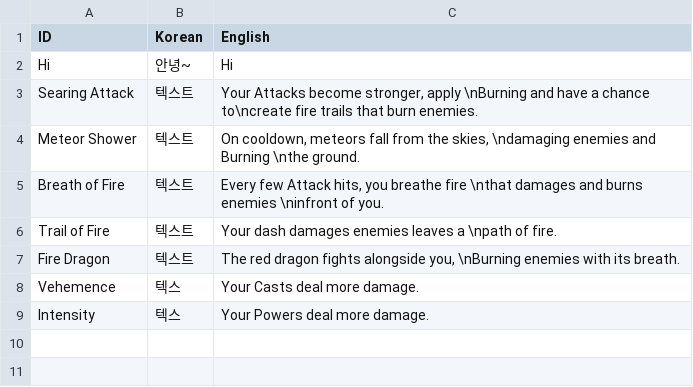
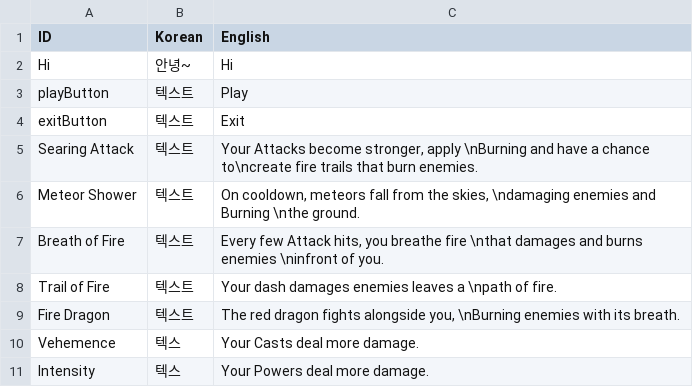
Before and after one commit to Jinwook-Lee9709/SFMLTeamProject_Death_Must_Die, a CSV file: DeathMustDie Bin/tables/string_table.csv, drawn as a sheet; the diff names each change by its address in the sheet, - before the commit and + after, or states it on an @@ line.

```diff
--- a/DeathMustDie Bin/tables/string_table.csv
+++ b/DeathMustDie Bin/tables/string_table.csv
+row 3: playButton | 텍스트 | Play
+row 4: exitButton | 텍스트 | Exit
```
Also changed, not shown: DeathMustDie Bin/tables/animations.csv, 41 other files.
